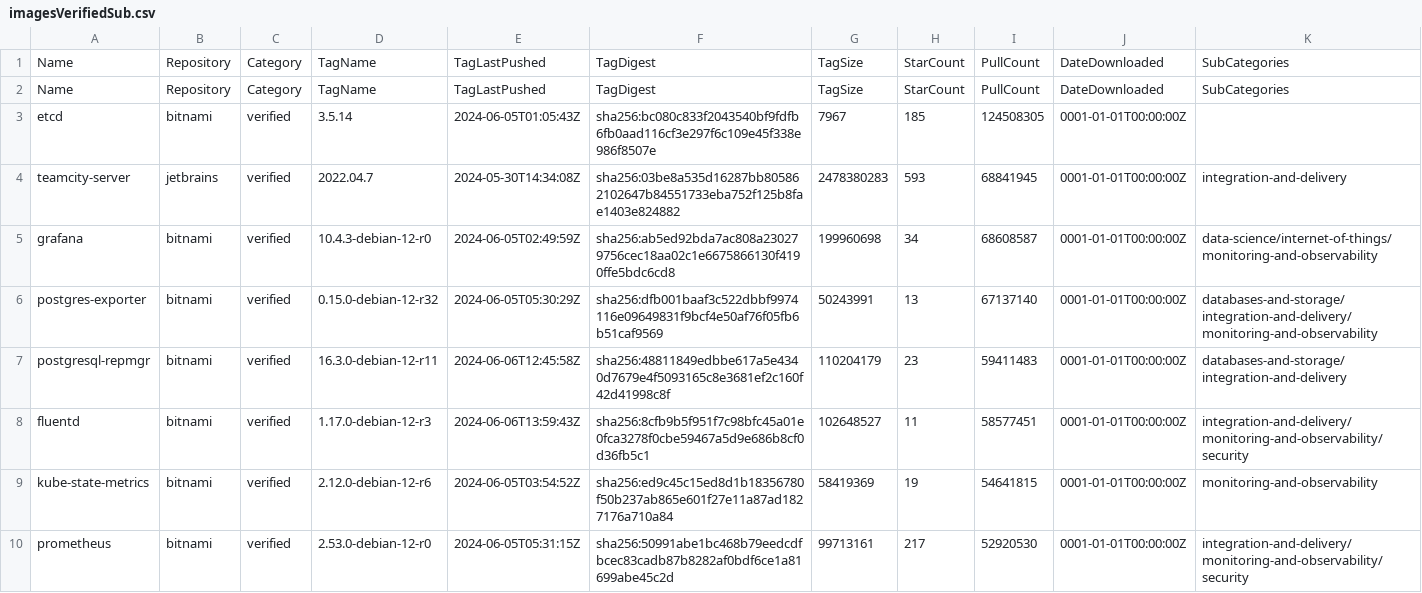
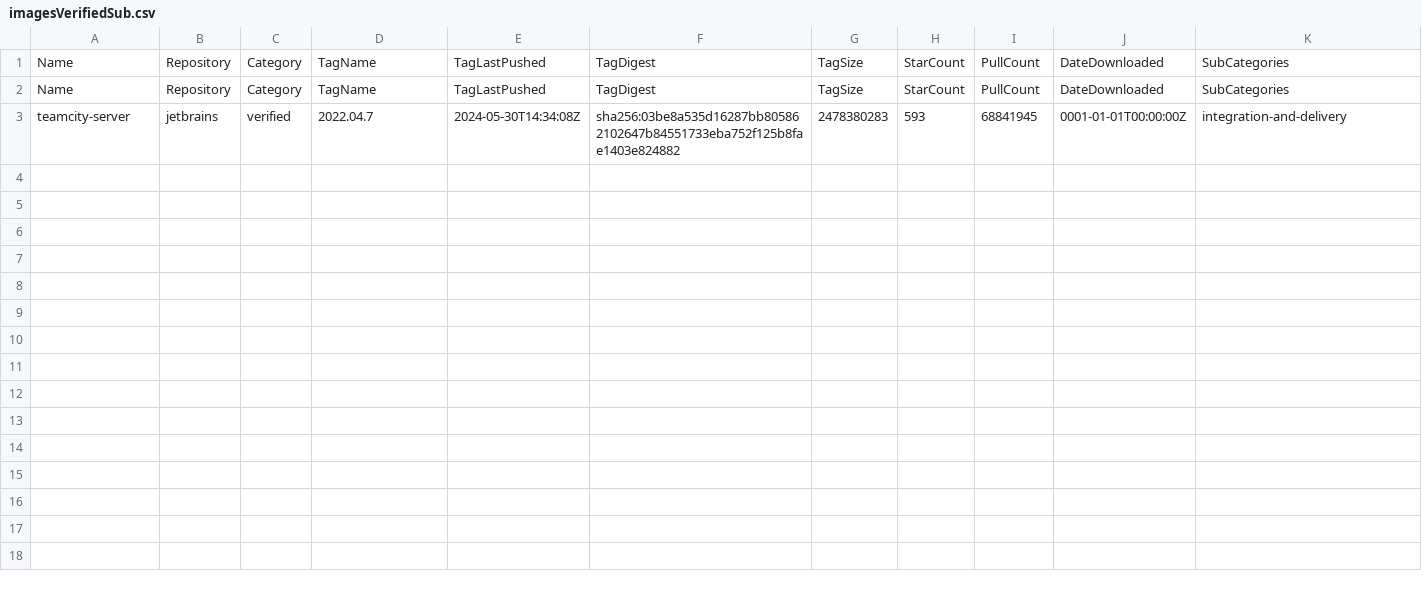
Before and after one commit to leyrem/thesis_crawler, a CSV file: imagesVerifiedSub.csv, drawn as a sheet; the diff names each change by its address in the sheet, - before the commit and + after, or states it on an @@ line.

```diff
--- a/imagesVerifiedSub.csv
+++ b/imagesVerifiedSub.csv
-row 3: etcd | bitnami | verified | 3.5.14 | 2024-06-05T01:05:43Z | sha256:bc080c833f2043540bf9fdfb6fb0aad116cf3e297f6c109e45f338e986f8507e | 7967 | 185 | 124508305 | 0001-01-01T00:00:00Z
-row 5: grafana | bitnami | verified | 10.4.3-debian-12-r0 | 2024-06-05T02:49:59Z | sha256:ab5ed92bda7ac808a230279756cec18aa02c1e6675866130f4190ffe5bdc6cd8 | 199960698 | 34 | 68608587 | 0001-01-01T00:00:00Z | data-science/internet-of-things/monitoring-and-observability
-row 6: postgres-exporter | bitnami | verified | 0.15.0-debian-12-r32 | 2024-06-05T05:30:29Z | sha256:dfb001baaf3c522dbbf9974116e09649831f9bcf4e50af76f05fb6b51caf9569 | 50243991 | 13 | 67137140 | 0001-01-01T00:00:00Z | databases-and-storage/integration-and-delivery/monitoring-and-observability
-row 7: postgresql-repmgr | bitnami | verified | 16.3.0-debian-12-r11 | 2024-06-06T12:45:58Z | sha256:48811849edbbe617a5e4340d7679e4f5093165c8e3681ef2c160f42d41998c8f | 110204179 | 23 | 59411483 | 0001-01-01T00:00:00Z | databases-and-storage/integration-and-delivery
-row 8: fluentd | bitnami | verified | 1.17.0-debian-12-r3 | 2024-06-06T13:59:43Z | sha256:8cfb9b5f951f7c98bfc45a01e0fca3278f0cbe59467a5d9e686b8cf0d36fb5c1 | 102648527 | 11 | 58577451 | 0001-01-01T00:00:00Z | integration-and-delivery/monitoring-and-observability/security
-row 9: kube-state-metrics | bitnami | verified | 2.12.0-debian-12-r6 | 2024-06-05T03:54:52Z | sha256:ed9c45c15ed8d1b18356780f50b237ab865e601f27e11a87ad1827176a710a84 | 58419369 | 19 | 54641815 | 0001-01-01T00:00:00Z | monitoring-and-observability
-row 10: prometheus | bitnami | verified | 2.53.0-debian-12-r0 | 2024-06-05T05:31:15Z | sha256:50991abe1bc468b79eedcdfbcec83cadb87b8282af0bdf6ce1a81699abe45c2d | 99713161 | 217 | 52920530 | 0001-01-01T00:00:00Z | integration-and-delivery/monitoring-and-observability/security
```
Also changed, not shown: imagesSponsored.csv, imagesVerified.csv, 1 other file.
